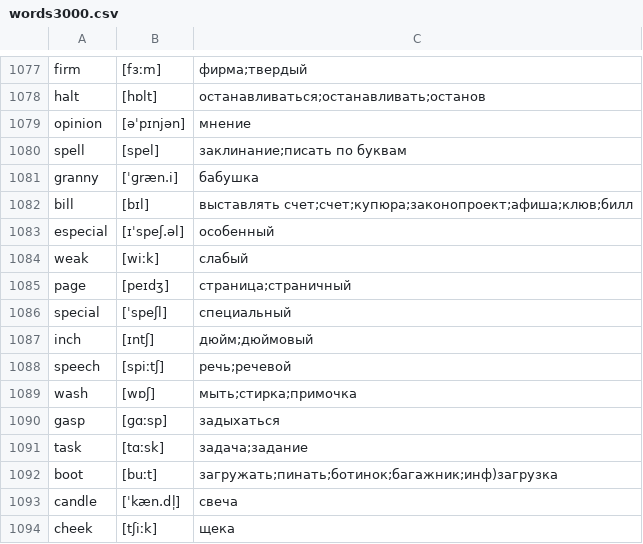
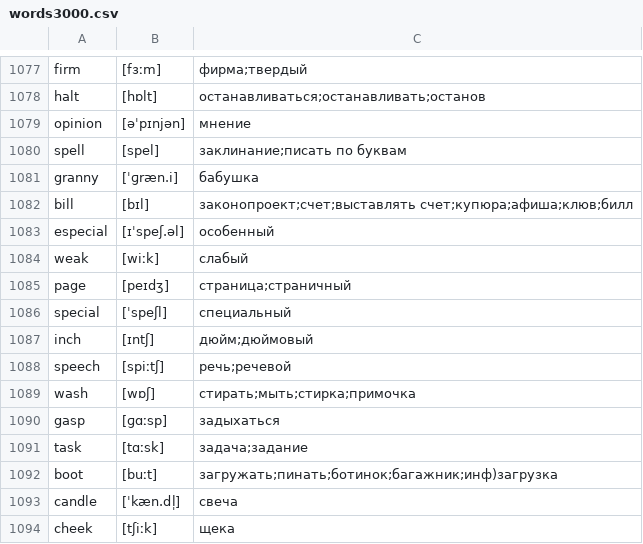
Before and after one commit to kotvickiy/english3000, a CSV file: words3000.csv, drawn as a sheet; only a part is shown, gaps mark what is left out.

```diff
--- a/words3000.csv
+++ b/words3000.csv
@@ -1081,3 +1081,3 @@ spell,[spel],заклинание;писать по буквам
 granny,[ˈɡræn.i],бабушка
-bill,[bɪl],выставлять счет;счет;купюра;законопроект;афиша;клюв;билл
+bill,[bɪl],законопроект;счет;выставлять счет;купюра;афиша;клюв;билл
 especial,[ɪˈspeʃ.əl],особенный
@@ -1088,3 +1088,3 @@ inch,[ɪntʃ],дюйм;дюймовый
 speech,[spiːtʃ],речь;речевой
-wash,[wɒʃ],мыть;стирка;примочка
+wash,[wɒʃ],стирать;мыть;стирка;примочка
 gasp,[ɡɑːsp],задыхаться
```
